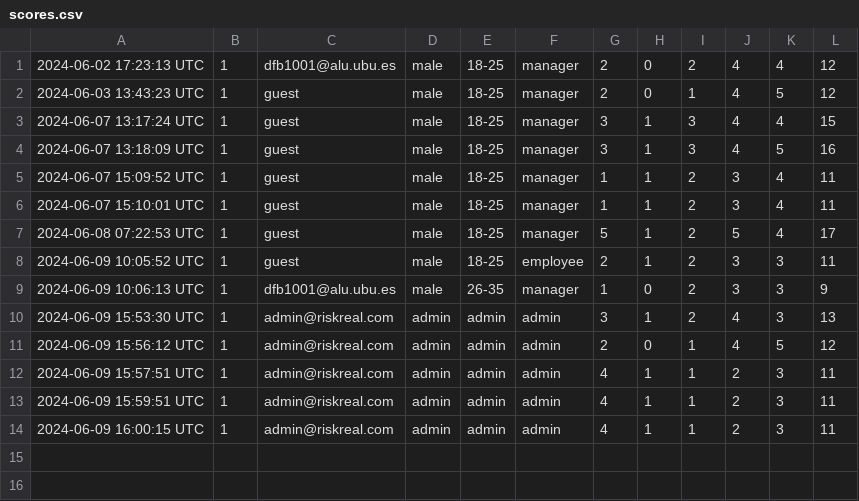
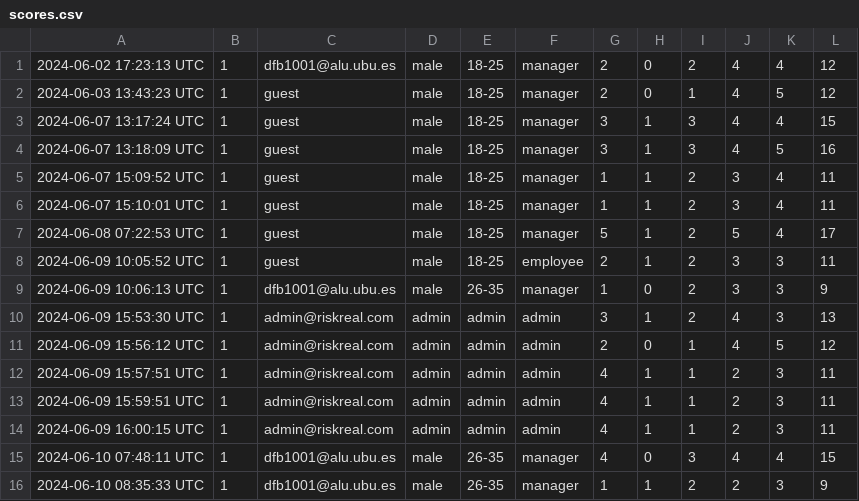
Before and after one commit to Daniel-Fernandez-UBU/riskRealUBU, a CSV file: javaProyect/csvFiles/scores.csv, drawn as a sheet; the diff names each change by its address in the sheet, - before the commit and + after, or states it on an @@ line.

```diff
--- a/javaProyect/csvFiles/scores.csv
+++ b/javaProyect/csvFiles/scores.csv
+row 15: 2024-06-10 07:48:11 UTC | 1 | dfb1001@alu.ubu.es | male | 26-35 | manager | 4 | 0 | 3 | 4 | 4 | 15
+row 16: 2024-06-10 08:35:33 UTC | 1 | dfb1001@alu.ubu.es | male | 26-35 | manager | 1 | 1 | 2 | 2 | 3 | 9
```
Also changed, not shown: 45 other files.
